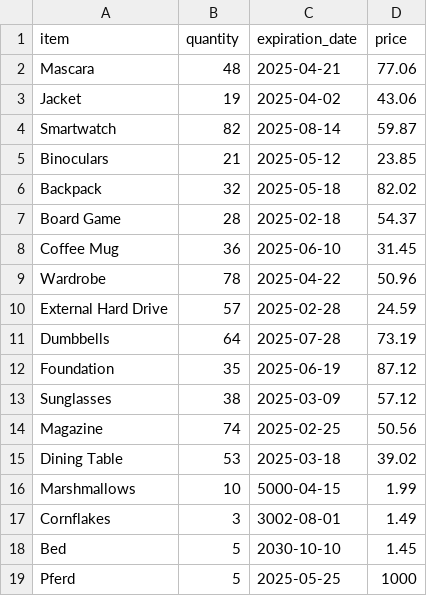
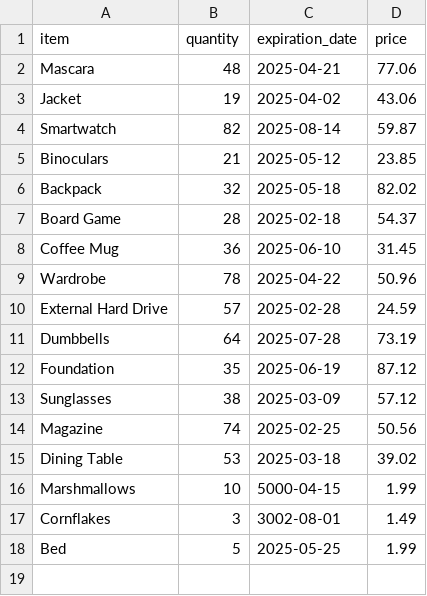
Before and after one commit to NaimStuDCI/OOPSIESTORE, a CSV file: warehouse_inventory.csv, drawn as a sheet.

Commit message:
Minor updates to add/update item

```diff
--- a/warehouse_inventory.csv
+++ b/warehouse_inventory.csv
@@ -17,3 +17,2 @@ Marshmallows,10,5000-04-15,1.99
 Cornflakes,3,3002-08-01,1.49
-Bed,5,2030-10-10,1.45
-Pferd,5,2025-05-25,1000
+Bed,5,2025-05-25,1.99
```
Also changed, not shown: 2 other files.
